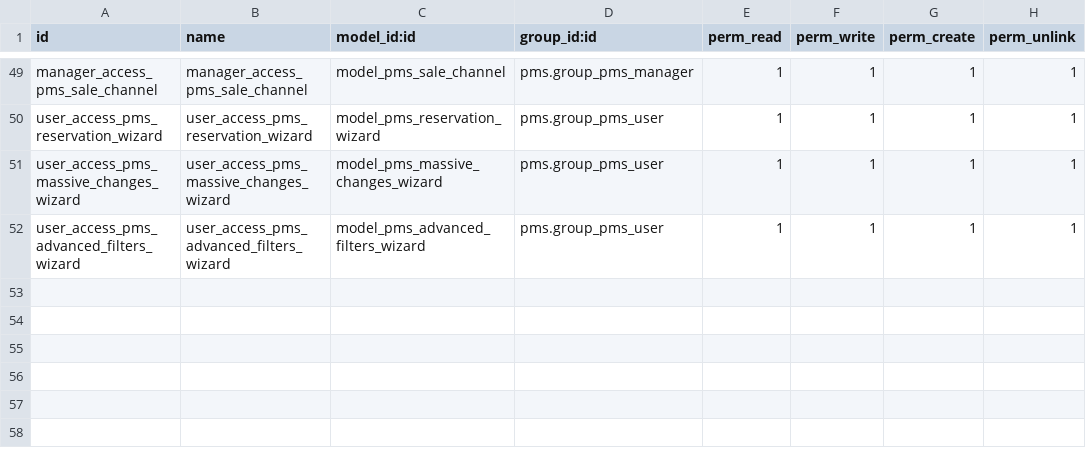
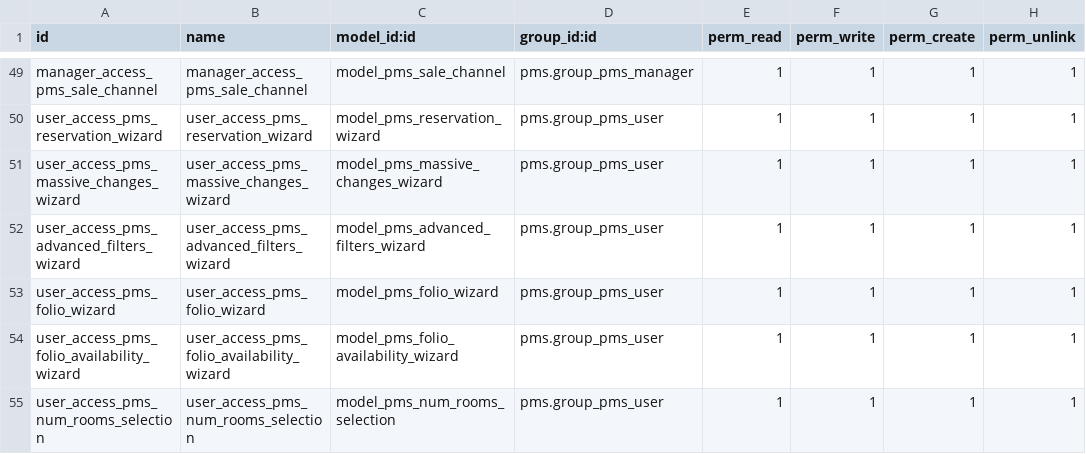
Before and after one commit to OCA/pms, a CSV file: pms/security/ir.model.access.csv, drawn as a sheet; only a part is shown, gaps mark what is left out.

Commit message:
[ADD] pms: wizard folio reservations (#33)
* [IMP] pms: wizard folio reservations

* [IMP] pms: wizard folio reservation (creates folio & reservations)

* [IMP] pms: wizard folio reservation (discount)

* [FIX] pms: remove review comments resolved

```diff
--- a/pms/security/ir.model.access.csv
+++ b/pms/security/ir.model.access.csv
@@ -52 +52,4 @@ user_access_pms_massive_changes_wizard,user_access_pms_massive_changes_wizard,mo
 user_access_pms_advanced_filters_wizard,user_access_pms_advanced_filters_wizard,model_pms_advanced_filters_wizard,pms.group_pms_user,1,1,1,1
+user_access_pms_folio_wizard,user_access_pms_folio_wizard,model_pms_folio_wizard,pms.group_pms_user,1,1,1,1
+user_access_pms_folio_availability_wizard,user_access_pms_folio_availability_wizard,model_pms_folio_availability_wizard,pms.group_pms_user,1,1,1,1
+user_access_pms_num_rooms_selection,user_access_pms_num_rooms_selection,model_pms_num_rooms_selection,pms.group_pms_user,1,1,1,1
```
Also changed, not shown: 7 other files.
